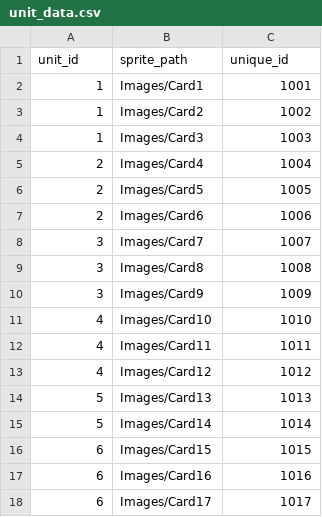
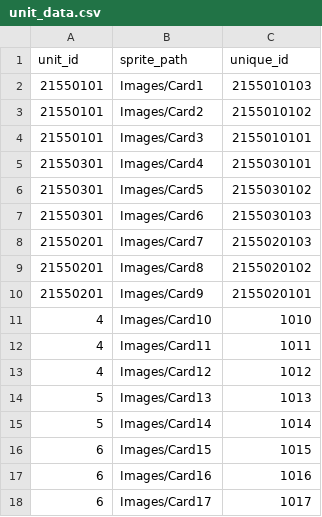
Before and after one commit to Louchura/izigen_calta, a CSV file: Assets/Resources/unit_data.csv, drawn as a sheet.

Commit message:
unit_idの表記を新ルールに変更した。 蓮ノ空のカードのみ完了。シンデレラ、Liellaは後日着手。 なお新ルール記載状態でも、正常に正誤判定が行われることを確認した。

```diff
--- a/Assets/Resources/unit_data.csv
+++ b/Assets/Resources/unit_data.csv
@@ -1,11 +1,11 @@
 "unit_id		",sprite_path,unique_id
-1,Images/Card1,1001
-1,Images/Card2,1002
-1,Images/Card3,1003
-2,Images/Card4,1004
-2,Images/Card5,1005
-2,Images/Card6,1006
-3,Images/Card7,1007
-3,Images/Card8,1008
-3,Images/Card9,1009
+21550101,Images/Card1,2155010103
+21550101,Images/Card2,2155010102
+21550101,Images/Card3,2155010101
+21550301,Images/Card4,2155030101
+21550301,Images/Card5,2155030102
+21550301,Images/Card6,2155030103
+21550201,Images/Card7,2155020103
+21550201,Images/Card8,2155020102
+21550201,Images/Card9,2155020101
 4,Images/Card10,1010
```
Also changed, not shown: 1 other file.
